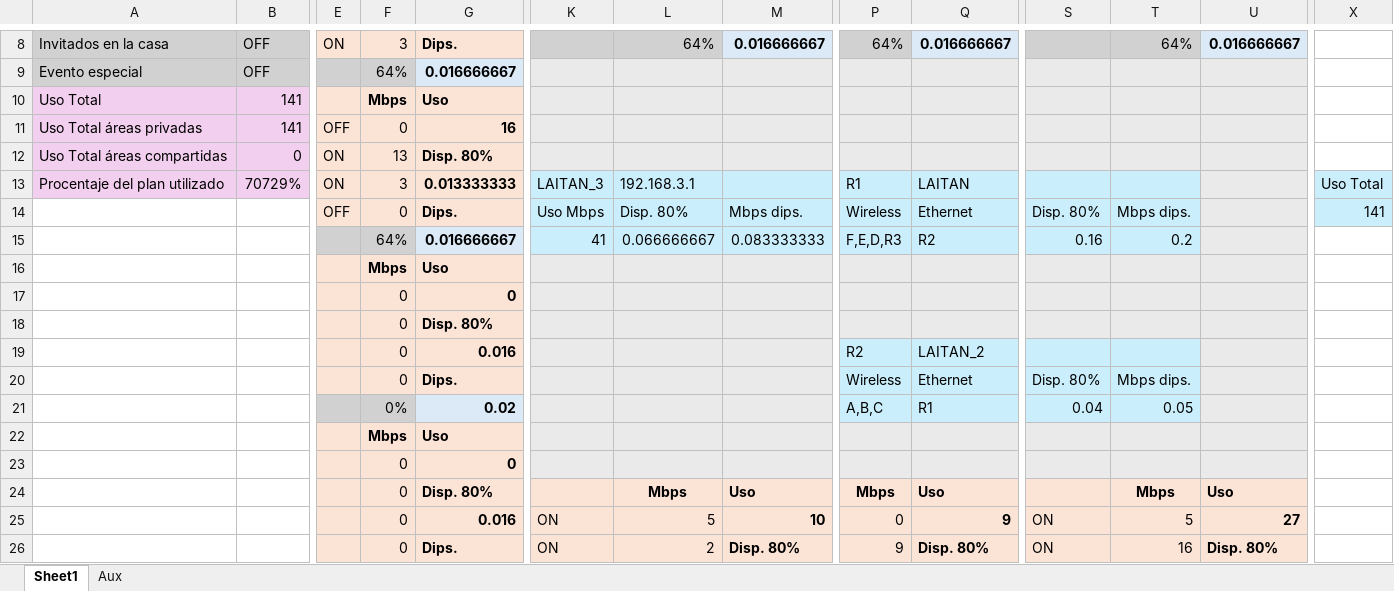
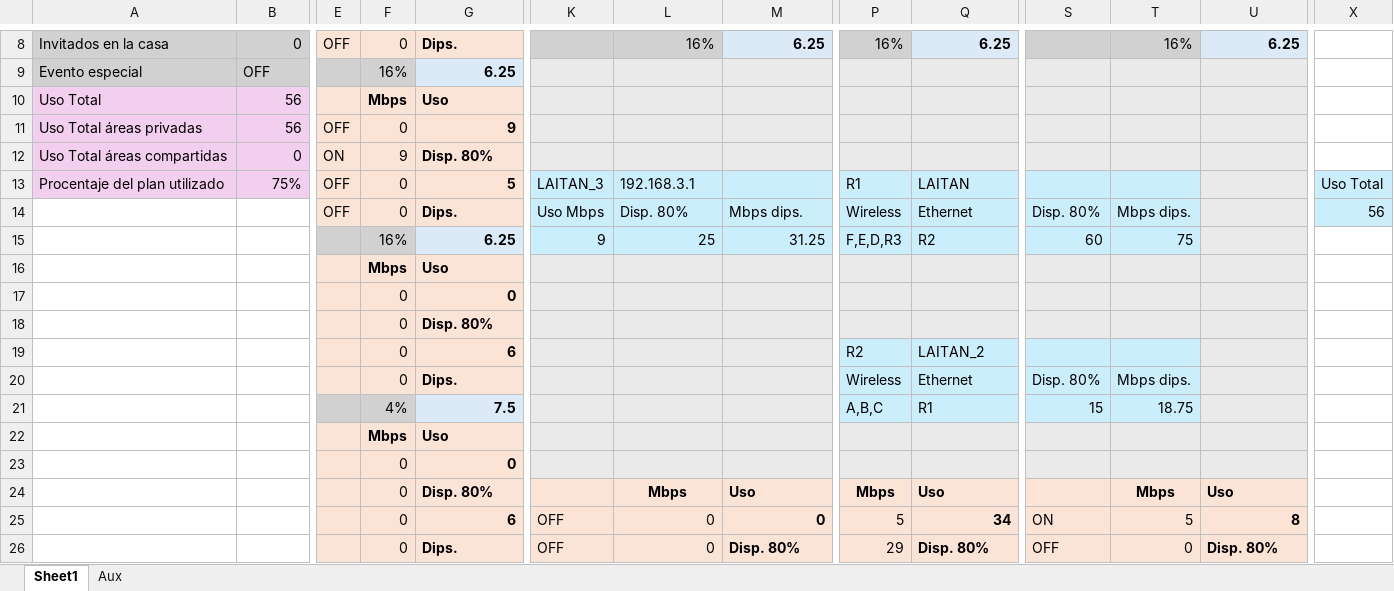
Before and after one commit to PauGarza/Simulacion-Red-Foraneos, an Excel workbook: sim.xlsx, sheet Sheet1, drawn as a sheet; only a part is shown, gaps mark what is left out; values as stored, in another font and other column widths than the file's, no borders; conditional formats not drawn; removed rows and columns are numbered as before the commit, all else as after; rows hold the shown columns only; the diff covers the shown part only; the diff names each change by its address in the sheet, - before the commit and + after, or states it on an @@ line.

```diff
--- a/sim.xlsx (sheet Sheet1)
+++ b/sim.xlsx (sheet Sheet1)
-B8: OFF
+B8: 0
-E8: ON
+E8: OFF
-F8: 3
+F8: 0
-L8: 64%
+L8: 16%
-M8: 0.016666667
+M8: 6.25
-P8: 64%
+P8: 16%
-Q8: 0.016666667
+Q8: 6.25
-T8: 64%
+T8: 16%
-U8: 0.016666667
+U8: 6.25
-F9: 64%
+F9: 16%
-G9: 0.016666667
+G9: 6.25
-B10:B11: 141
+B10:B11: 56
-G11: 16
+G11: 9
-F12: 13
+F12: 9
-B13: 70729%
+B13: 75%
-E13: ON
+E13: OFF
-F13: 3
+F13: 0
-G13: 0.013333333
+G13: 5
-X14: 141
+X14: 56
-row 15:  |  |  | 64% | 0.016666667 | 41 | 0.066666667 | 0.083333333 | F,E,D,R3 | R2 | 0.16 | 0.2
+row 15:  |  |  | 16% | 6.25 | 9 | 25 | 31.25 | F,E,D,R3 | R2 | 60 | 75
-G19: 0.016
+G19: 6
-row 21:  |  |  | 0% | 0.02 |  |  |  | A,B,C | R1 | 0.04 | 0.05
+row 21:  |  |  | 4% | 7.5 |  |  |  | A,B,C | R1 | 15 | 18.75
-row 25:  |  |  | 0 | 0.016 | ON | 5 | 10 | 0 | 9 | ON | 5 | 27
+row 25:  |  |  | 0 | 6 | OFF | 0 | 0 | 5 | 34 | ON | 5 | 8
-K26: ON
+K26: OFF
-L26: 2
+L26: 0
-P26: 9
+P26: 29
-S26: ON
+S26: OFF
-T26: 16
+T26: 0
```
Also changed, not shown: 1 added row, 1 removed row and 38 edited cells elsewhere in this sheet, 3 other files.
